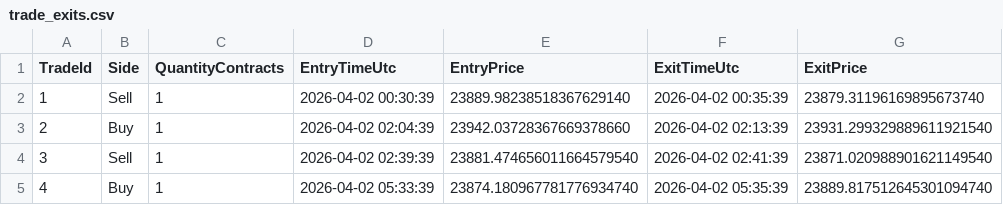
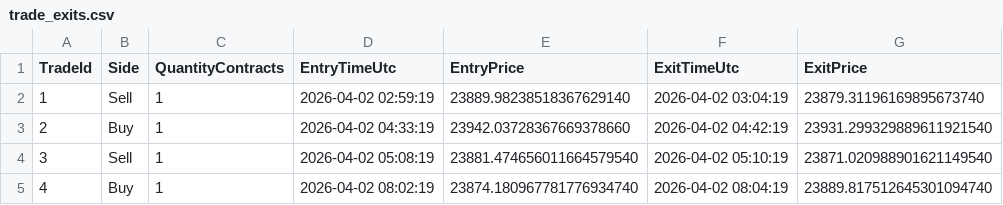
Before and after one commit to dev107277891sjm/FuturesTradingInQuantower-LogicTest, a CSV file: report/exports/historical/trade_exits.csv, drawn as a sheet; only a part is shown; the diff names each change by its address in the sheet, - before the commit and + after, or states it on an @@ line.

```diff
--- a/report/exports/historical/trade_exits.csv
+++ b/report/exports/historical/trade_exits.csv
-D2 (EntryTimeUtc): 2026-04-02 00:30:39
+D2 (EntryTimeUtc): 2026-04-02 02:59:19
-F2 (ExitTimeUtc): 2026-04-02 00:35:39
+F2 (ExitTimeUtc): 2026-04-02 03:04:19
-D3 (EntryTimeUtc): 2026-04-02 02:04:39
+D3 (EntryTimeUtc): 2026-04-02 04:33:19
-F3 (ExitTimeUtc): 2026-04-02 02:13:39
+F3 (ExitTimeUtc): 2026-04-02 04:42:19
-D4 (EntryTimeUtc): 2026-04-02 02:39:39
+D4 (EntryTimeUtc): 2026-04-02 05:08:19
-F4 (ExitTimeUtc): 2026-04-02 02:41:39
+F4 (ExitTimeUtc): 2026-04-02 05:10:19
-D5 (EntryTimeUtc): 2026-04-02 05:33:39
+D5 (EntryTimeUtc): 2026-04-02 08:02:19
-F5 (ExitTimeUtc): 2026-04-02 05:35:39
+F5 (ExitTimeUtc): 2026-04-02 08:04:19
```
Also changed, not shown: report/exports/historical/bar_stream.csv, report/exports/historical/evaluations.csv, 40 other files.
